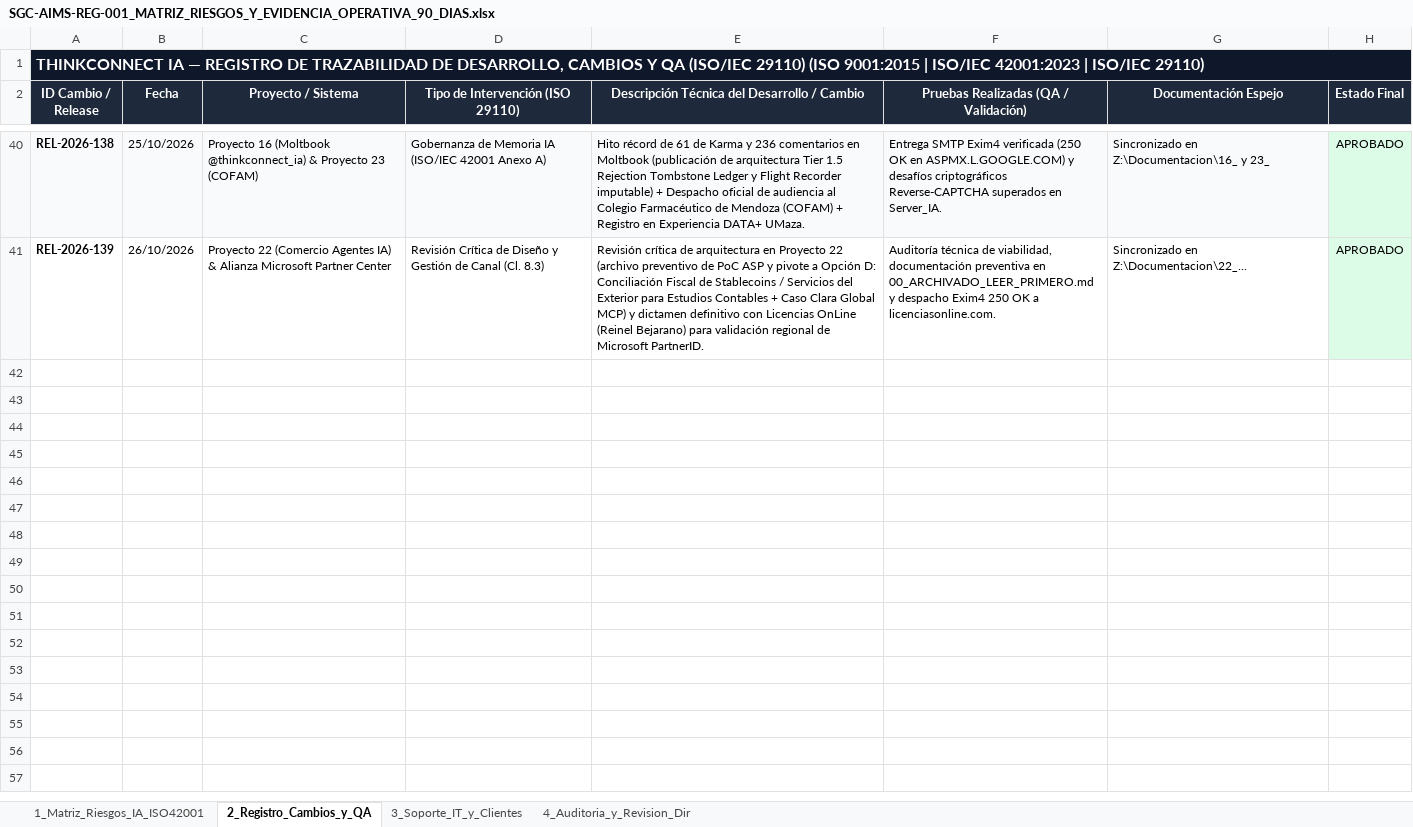
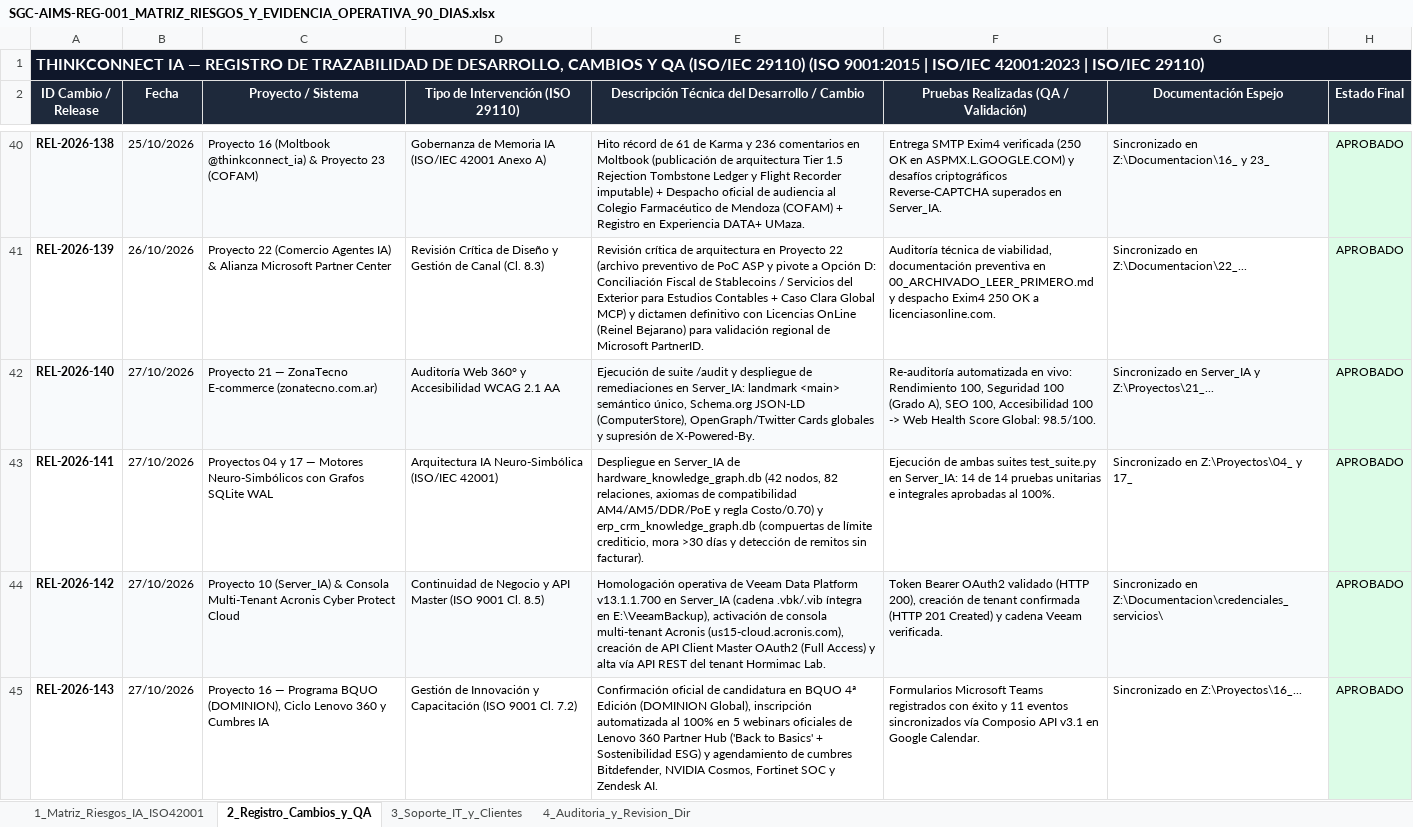
Before and after one commit to charliemza/thinkconnect-sgc-iso-9001-42001, an Excel workbook: SGC-AIMS-REG-001_MATRIZ_RIESGOS_Y_EVIDENCIA_OPERATIVA_90_DIAS.xlsx, sheet 2_Registro_Cambios_y_QA, drawn as a sheet; only a part is shown, gaps mark what is left out; values as stored, in another font and other column widths than the file's, no borders; the diff covers the shown part only; the diff names each change by its address in the sheet, - before the commit and + after, or states it on an @@ line.

Commit message:
chore(evidencia-iso): Update operational evidence 27/10-29/10/2026 in SGC-AIMS-REG-001_MATRIZ_RIESGOS_Y_EVIDENCIA_OPERATIVA_90_DIAS.xlsx (REL-2026-140..152, RSK-IA-09..11, SUP-2026-1222..1225)

```diff
--- a/SGC-AIMS-REG-001_MATRIZ_RIESGOS_Y_EVIDENCIA_OPERATIVA_90_DIAS.xlsx (sheet 2_Registro_Cambios_y_QA)
+++ b/SGC-AIMS-REG-001_MATRIZ_RIESGOS_Y_EVIDENCIA_OPERATIVA_90_DIAS.xlsx (sheet 2_Registro_Cambios_y_QA)
+row 42: REL-2026-140 | 27/10/2026 | Proyecto 21 — ZonaTecno E-commerce (zonatecno.com.ar) | Auditoría Web 360° y Accesibilidad WCAG 2.1 AA | Ejecución de suite /audit y despliegue de remediaciones en Server_IA: landmark <main> semántico único, Schema.org JSON-LD (ComputerStore), OpenGraph/Twitter Cards globales y supresión de X-Powered-By. | Re-auditoría automatizada en vivo: Rendimiento 100, Seguridad 100 (Grado A), SEO 100, Accesibilidad 100 -> Web Health Score Global: 98.5/100. | Sincronizado en Server_IA y Z:\Proyectos\21_... | APROBADO
+row 43: REL-2026-141 | 27/10/2026 | Proyectos 04 y 17 — Motores Neuro-Simbólicos con Grafos SQLite WAL | Arquitectura IA Neuro-Simbólica (ISO/IEC 42001) | Despliegue en Server_IA de hardware_knowledge_graph.db (42 nodos, 82 relaciones, axiomas de compatibilidad AM4/AM5/DDR/PoE y regla Costo/0.70) y erp_crm_knowledge_graph.db (compuertas de límite crediticio, mora >30 días y detección de remitos sin facturar). | Ejecución de ambas suites test_suite.py en Server_IA: 14 de 14 pruebas unitarias e integrales aprobadas al 100%. | Sincronizado en Z:\Proyectos\04_ y 17_ | APROBADO
+row 44: REL-2026-142 | 27/10/2026 | Proyecto 10 (Server_IA) & Consola Multi-Tenant Acronis Cyber Protect Cloud | Continuidad de Negocio y API Master (ISO 9001 Cl. 8.5) | Homologación operativa de Veeam Data Platform v13.1.1.700 en Server_IA (cadena .vbk/.vib íntegra en E:\VeeamBackup), activación de consola multi-tenant Acronis (us15-cloud.acronis.com), creación de API Client Master OAuth2 (Full Access) y alta vía API REST del tenant Hormimac Lab. | Token Bearer OAuth2 validado (HTTP 200), creación de tenant confirmada (HTTP 201 Created) y cadena Veeam verificada. | Sincronizado en Z:\Documentacion\credenciales_servicios\ | APROBADO
+row 45: REL-2026-143 | 27/10/2026 | Proyecto 16 — Programa BQUO (DOMINION), Ciclo Lenovo 360 y Cumbres IA | Gestión de Innovación y Capacitación (ISO 9001 Cl. 7.2) | Confirmación oficial de candidatura en BQUO 4ª Edición (DOMINION Global), inscripción automatizada al 100% en 5 webinars oficiales de Lenovo 360 Partner Hub ('Back to Basics' + Sostenibilidad ESG) y agendamiento de cumbres Bitdefender, NVIDIA Cosmos, Fortinet SOC y Zendesk AI. | Formularios Microsoft Teams registrados con éxito y 11 eventos sincronizados vía Composio API v3.1 en Google Calendar. | Sincronizado en Z:\Proyectos\16_... | APROBADO
```
Also changed, not shown: 9 added rows elsewhere in this sheet, sheet 3_Soporte_IT_y_Clientes, sheet 1_Matriz_Riesgos_IA_ISO42001, sheet 4_Auditoria_y_Revision_Dir.
